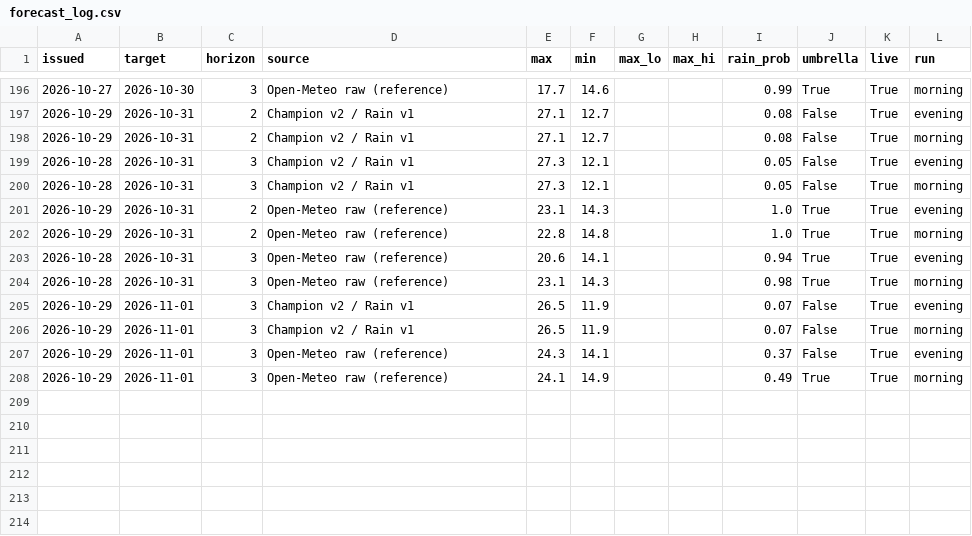
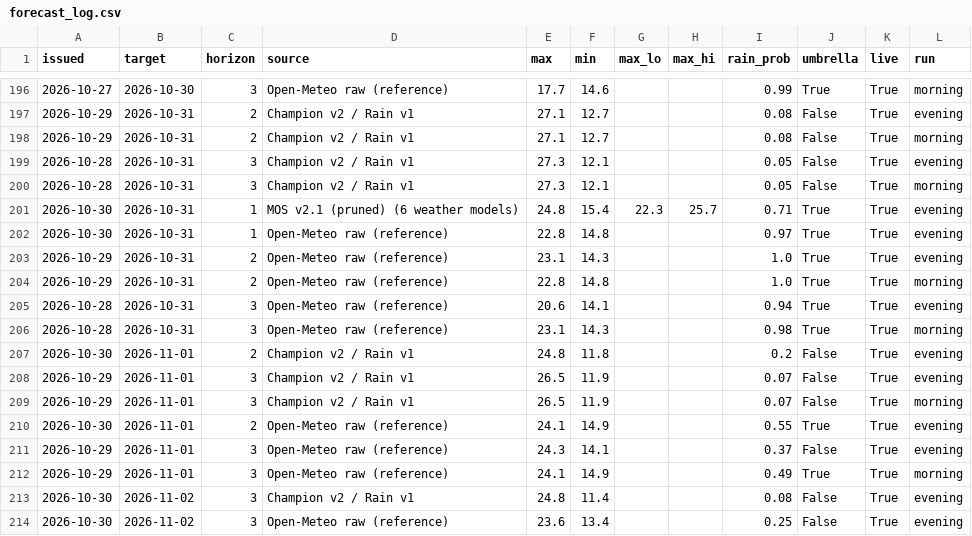
Before and after one commit to Binamraaa/Kathmandu_Climate_Insights, a CSV file: data/verification/forecast_log.csv, drawn as a sheet; only a part is shown, gaps mark what is left out.

Commit message:
Forecast + observations 2026-10-30 12:46 NPT

```diff
--- a/data/verification/forecast_log.csv
+++ b/data/verification/forecast_log.csv
@@ -200,2 +200,4 @@ issued,target,horizon,source,max,min,max_lo,max_hi,rain_prob,umbrella,live,run
 2026-10-28,2026-10-31,3,Champion v2 / Rain v1,27.3,12.1,,,0.05,False,True,morning
+2026-10-30,2026-10-31,1,MOS v2.1 (pruned) (6 weather models),24.8,15.4,22.3,25.7,0.71,True,True,evening
+2026-10-30,2026-10-31,1,Open-Meteo raw (reference),22.8,14.8,,,0.97,True,True,evening
 2026-10-29,2026-10-31,2,Open-Meteo raw (reference),23.1,14.3,,,1.0,True,True,evening
@@ -204,5 +206,9 @@ issued,target,horizon,source,max,min,max_lo,max_hi,rain_prob,umbrella,live,run
 2026-10-28,2026-10-31,3,Open-Meteo raw (reference),23.1,14.3,,,0.98,True,True,morning
+2026-10-30,2026-11-01,2,Champion v2 / Rain v1,24.8,11.8,,,0.2,False,True,evening
 2026-10-29,2026-11-01,3,Champion v2 / Rain v1,26.5,11.9,,,0.07,False,True,evening
 2026-10-29,2026-11-01,3,Champion v2 / Rain v1,26.5,11.9,,,0.07,False,True,morning
+2026-10-30,2026-11-01,2,Open-Meteo raw (reference),24.1,14.9,,,0.55,True,True,evening
 2026-10-29,2026-11-01,3,Open-Meteo raw (reference),24.3,14.1,,,0.37,False,True,evening
 2026-10-29,2026-11-01,3,Open-Meteo raw (reference),24.1,14.9,,,0.49,True,True,morning
+2026-10-30,2026-11-02,3,Champion v2 / Rain v1,24.8,11.4,,,0.08,False,True,evening
+2026-10-30,2026-11-02,3,Open-Meteo raw (reference),23.6,13.4,,,0.25,False,True,evening
```
Also changed, not shown: data/verification/observations.csv, 1 other file.
